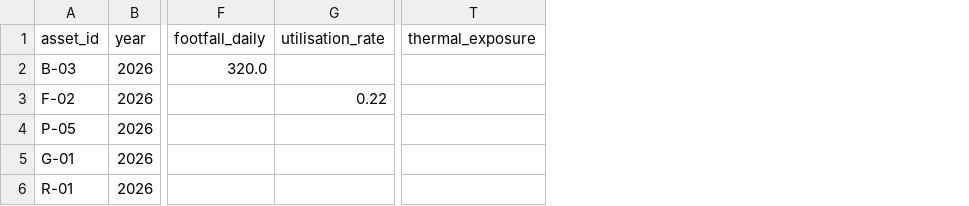
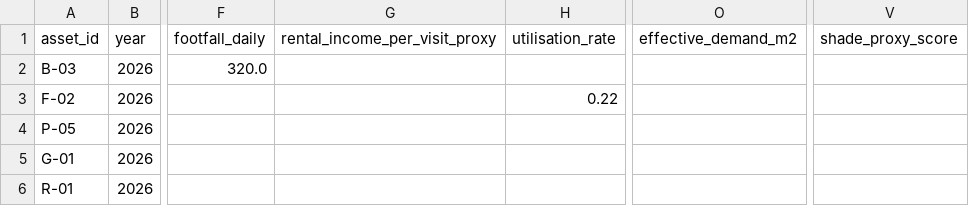
Before and after one commit to chan050516-sudo/Living_Masterplan, a CSV file: mock/business/asset_metrics.csv, drawn as a sheet; only a part is shown, gaps mark what is left out; removed rows and columns are numbered as before the commit, all else as after; the diff names each change by its address in the sheet, - before the commit and + after, or states it on an @@ line.

```diff
--- a/mock/business/asset_metrics.csv
+++ b/mock/business/asset_metrics.csv
+column G (rental_income_per_visit_proxy), empty
+column O (effective_demand_m2), empty
-column T (thermal_exposure), empty
+column V (shade_proxy_score), empty
```
Also changed, not shown: mock/business/asset_metrics_enriched.csv, mock/business/assets.csv, 28 other files.
